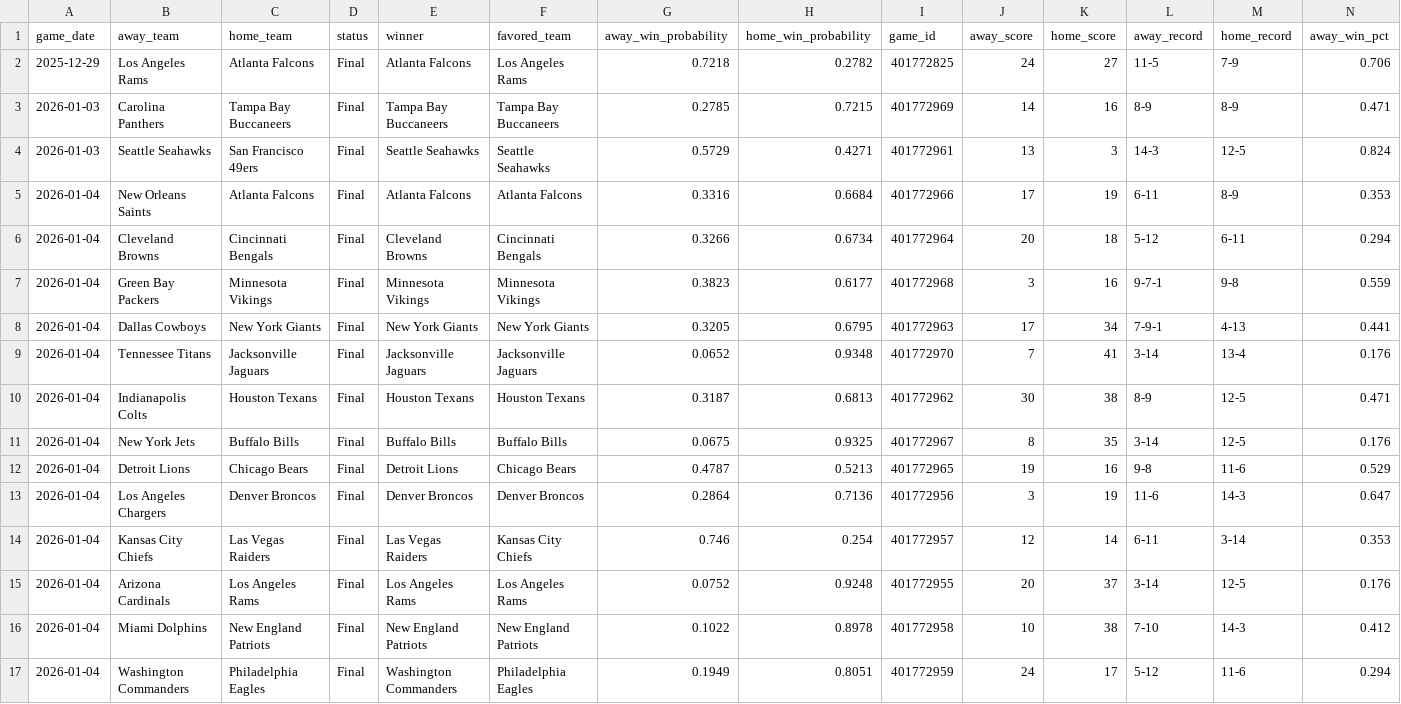
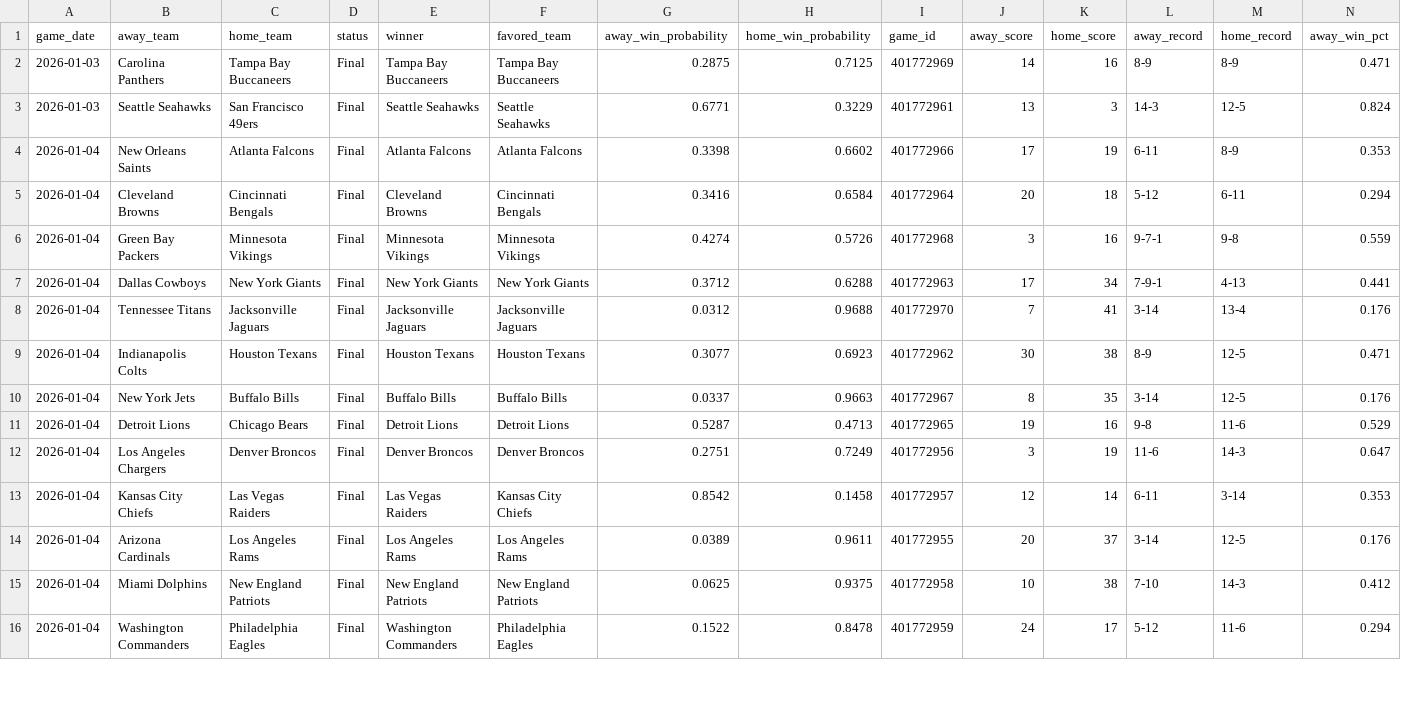
Before and after one commit to mfradkin2/mlb-predictions, a CSV file: nfl_2026_schedule_enriched.csv, drawn as a sheet; only a part is shown; removed rows and columns are numbered as before the commit, all else as after; rows hold the shown columns only; the diff covers the shown part only; the diff names each change by its address in the sheet, - before the commit and + after, or states it on an @@ line.

```diff
--- a/nfl_2026_schedule_enriched.csv
+++ b/nfl_2026_schedule_enriched.csv
-row 2: 2025-12-29 | Los Angeles Rams | Atlanta Falcons | Final | Atlanta Falcons | Los Angeles Rams | 0.7218 | 0.2782 | 401772825 | 24 | 27 | 11-5 | 7-9 | 0.706
-G2 (away_win_probability): 0.2785
+G2 (away_win_probability): 0.2875
-H2 (home_win_probability): 0.7215
+H2 (home_win_probability): 0.7125
-G3 (away_win_probability): 0.5729
+G3 (away_win_probability): 0.6771
-H3 (home_win_probability): 0.4271
+H3 (home_win_probability): 0.3229
-G4 (away_win_probability): 0.3316
+G4 (away_win_probability): 0.3398
-H4 (home_win_probability): 0.6684
+H4 (home_win_probability): 0.6602
-G5 (away_win_probability): 0.3266
+G5 (away_win_probability): 0.3416
-H5 (home_win_probability): 0.6734
+H5 (home_win_probability): 0.6584
-G6 (away_win_probability): 0.3823
+G6 (away_win_probability): 0.4274
-H6 (home_win_probability): 0.6177
+H6 (home_win_probability): 0.5726
-G7 (away_win_probability): 0.3205
+G7 (away_win_probability): 0.3712
-H7 (home_win_probability): 0.6795
+H7 (home_win_probability): 0.6288
-G8 (away_win_probability): 0.0652
+G8 (away_win_probability): 0.0312
-H8 (home_win_probability): 0.9348
+H8 (home_win_probability): 0.9688
-G9 (away_win_probability): 0.3187
+G9 (away_win_probability): 0.3077
-H9 (home_win_probability): 0.6813
+H9 (home_win_probability): 0.6923
-G10 (away_win_probability): 0.0675
+G10 (away_win_probability): 0.0337
-H10 (home_win_probability): 0.9325
+H10 (home_win_probability): 0.9663
-F11 (favored_team): Chicago Bears
+F11 (favored_team): Detroit Lions
-G11 (away_win_probability): 0.4787
+G11 (away_win_probability): 0.5287
-H11 (home_win_probability): 0.5213
+H11 (home_win_probability): 0.4713
-G12 (away_win_probability): 0.2864
+G12 (away_win_probability): 0.2751
-H12 (home_win_probability): 0.7136
+H12 (home_win_probability): 0.7249
-G13 (away_win_probability): 0.746
+G13 (away_win_probability): 0.8542
-H13 (home_win_probability): 0.254
+H13 (home_win_probability): 0.1458
-G14 (away_win_probability): 0.0752
+G14 (away_win_probability): 0.0389
-H14 (home_win_probability): 0.9248
+H14 (home_win_probability): 0.9611
-G15 (away_win_probability): 0.1022
+G15 (away_win_probability): 0.0625
-H15 (home_win_probability): 0.8978
+H15 (home_win_probability): 0.9375
-G16 (away_win_probability): 0.1949
+G16 (away_win_probability): 0.1522
-H16 (home_win_probability): 0.8051
+H16 (home_win_probability): 0.8478
```
Also changed, not shown: 28 edited cells elsewhere in this file, mlb_predictions.csv, nba_2026_schedule_enriched.csv, 5 other files.
